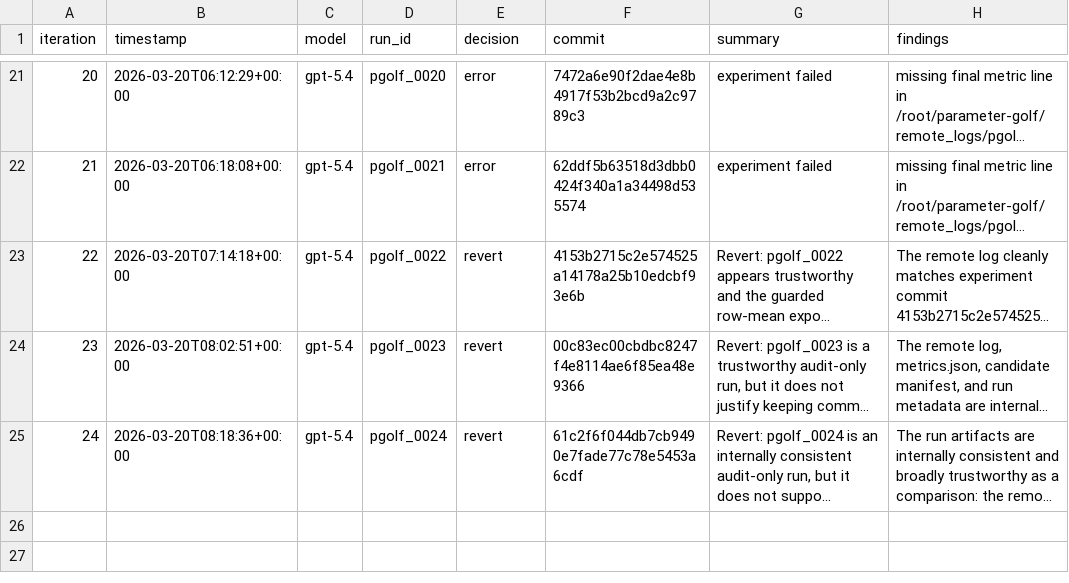
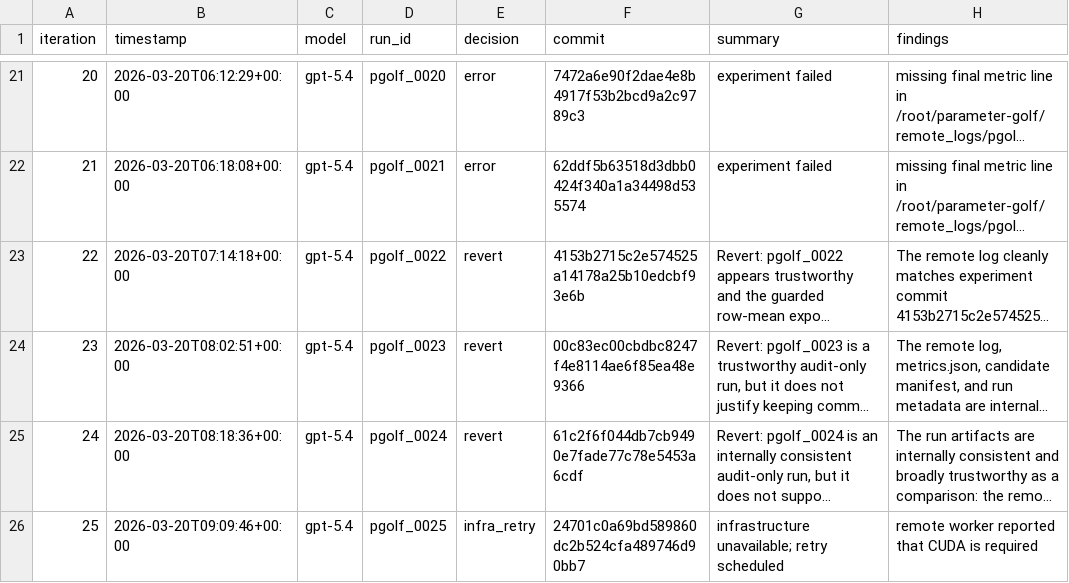
Before and after one commit to openai/parameter-golf, a TSV file: reviews.tsv, drawn as a sheet; only a part is shown, gaps mark what is left out; long unchanged cells end in …; the diff names each change by its address in the sheet, - before the commit and + after, or states it on an @@ line.

```diff
--- a/reviews.tsv
+++ b/reviews.tsv
+row 26: 25 | 2026-03-20T09:09:46+00:00 | gpt-5.4 | pgolf_0025 | infra_retry | 24701c0a69bd589860dc2b524cfa489746d90bb7 | infrastructure unavailable; retry scheduled | remote worker reported that CUDA is required
```
Also changed, not shown: results.tsv.
